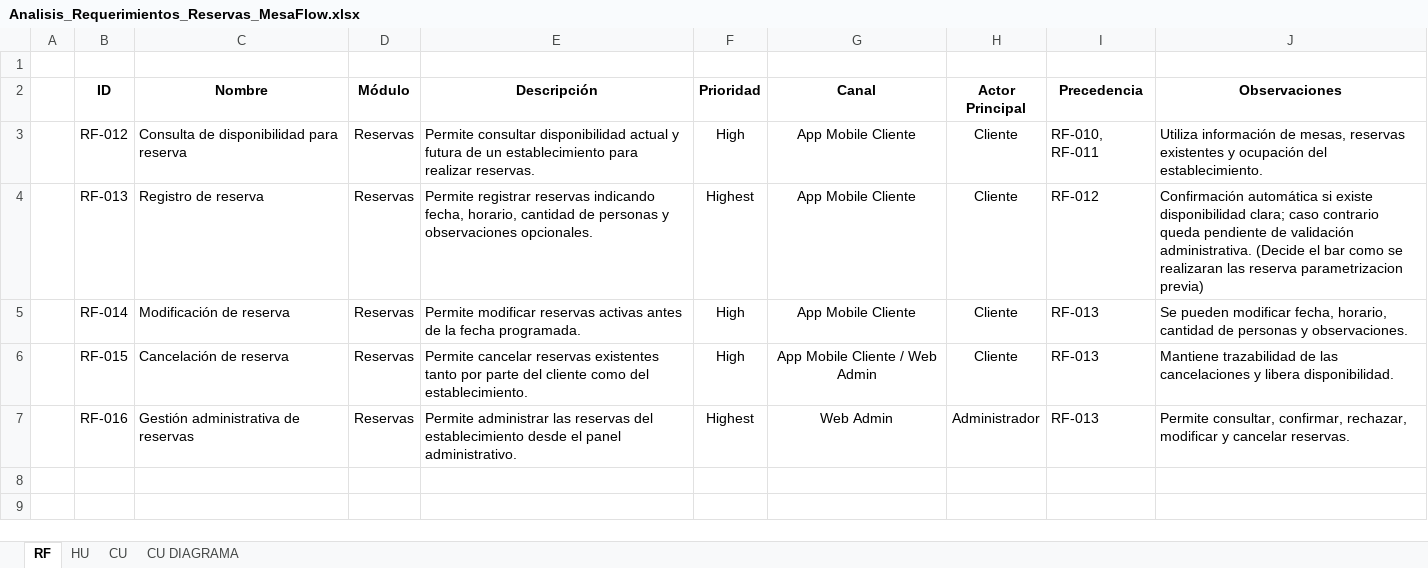
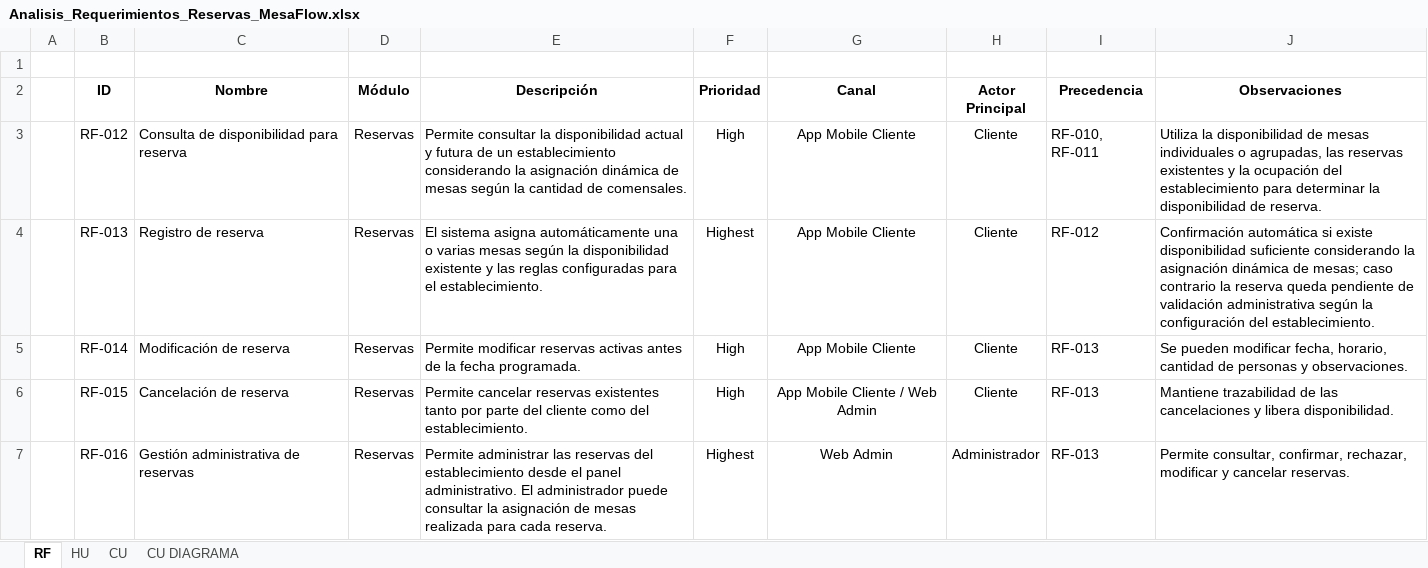
Before and after one commit to Cufaxbox/parcial-2-ap-acn5bv-latorre-marconi-villar, an Excel workbook: doc/Analisis_Requerimientos_Reservas_MesaFlow.xlsx, sheet RF, drawn as a sheet; values as stored, in another font and other column widths than the file's, no borders; the diff names each change by its address in the sheet, - before the commit and + after, or states it on an @@ line.

Commit message:
docs: versión 1.6 ajuste metodológico
Se incorpora el seguimiento de la ejecución del proyecto, el ajuste metodológico aplicado durante el Sprint 2, la actualización del backlog, los requerimientos funcionales y las nuevas tareas derivadas del cambio identificado durante el desarrollo.

```diff
--- a/doc/Analisis_Requerimientos_Reservas_MesaFlow.xlsx (sheet RF)
+++ b/doc/Analisis_Requerimientos_Reservas_MesaFlow.xlsx (sheet RF)
-E3 (Descripción): Permite consultar disponibilidad actual y futura de un establecimiento para realizar reservas.
+E3 (Descripción): Permite consultar la disponibilidad actual y futura de un establecimiento considerando la asignación dinámica de mesas según la cantidad de comensales.
-J3 (Observaciones): Utiliza información de mesas, reservas existentes y ocupación del establecimiento.
+J3 (Observaciones): Utiliza la disponibilidad de mesas individuales o agrupadas, las reservas existentes y la ocupación del establecimiento para determinar la disponibilidad de reserva.
-E4 (Descripción): Permite registrar reservas indicando fecha, horario, cantidad de personas y observaciones opcionales.
+E4 (Descripción): El sistema asigna automáticamente una o varias mesas según la disponibilidad existente y las reglas configuradas para el establecimiento.
-J4 (Observaciones): …existe disponibilidad clara; caso contrario queda pendiente de validación administrativa. (Decide el bar como se realizaran las reserva parametrizacion previa)
+J4 (Observaciones): …existe disponibilidad suficiente considerando la asignación dinámica de mesas; caso contrario la reserva queda pendiente de validación administrativa según la configuración del establecimiento.
-E7 (Descripción): …panel administrativo.
+E7 (Descripción): …panel administrativo. El administrador puede consultar la asignación de mesas realizada para cada reserva.
```
Also changed, not shown: sheet HU, 1 other file.
